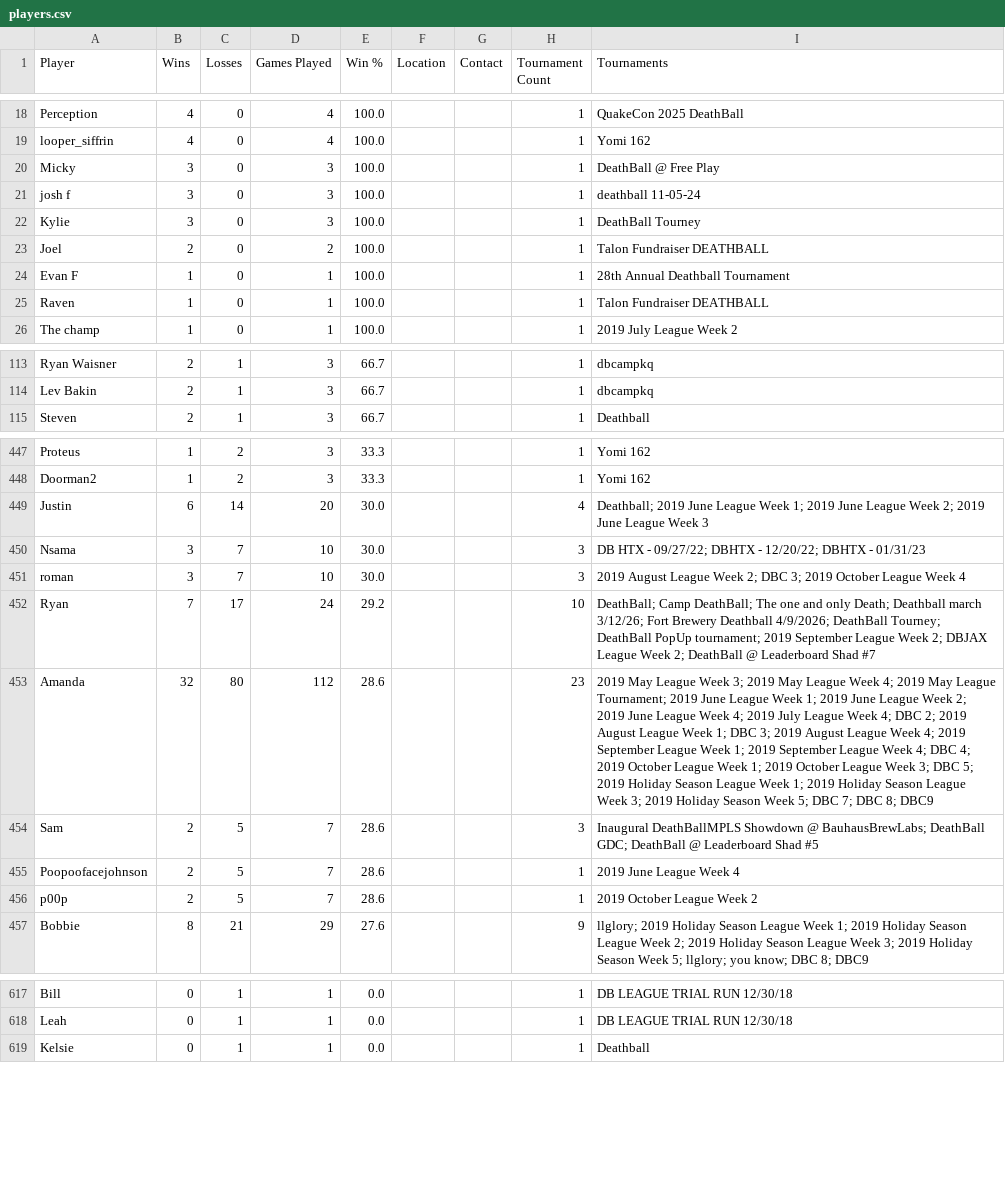
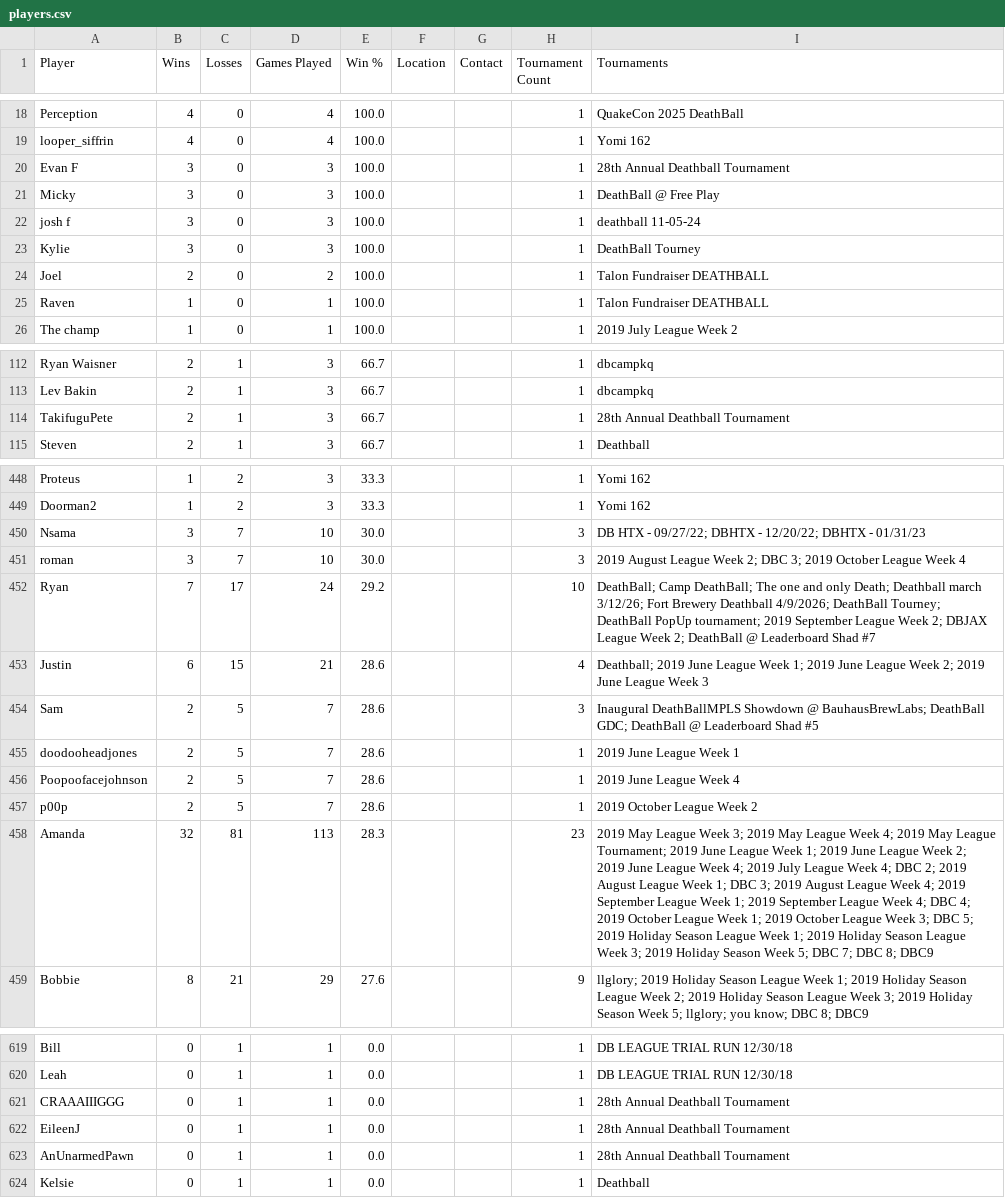
Before and after one commit to LilyLavender/deathball-power-rankings, a CSV file: data/players/players.csv, drawn as a sheet; only a part is shown, gaps mark what is left out; removed rows and columns are numbered as before the commit, all else as after; the diff covers the shown part only; the diff names each change by its address in the sheet, - before the commit and + after, or states it on an @@ line.

Commit message:
Improved player name handling

```diff
--- a/data/players/players.csv
+++ b/data/players/players.csv
+row 20: Evan F | 3 | 0 | 3 | 100.0 |  |  | 1 | 28th Annual Deathball Tournament
-row 24: Evan F | 1 | 0 | 1 | 100.0 |  |  | 1 | 28th Annual Deathball Tournament
+row 114: TakifuguPete | 2 | 1 | 3 | 66.7 |  |  | 1 | 28th Annual Deathball Tournament
-row 449: Justin | 6 | 14 | 20 | 30.0 |  |  | 4 | Deathball; 2019 June League Week 1; 2019 June League Week 2; 2019 June League Week 3
-row 453: Amanda | 32 | 80 | 112 | 28.6 |  |  | 23 | 2019 May League Week 3; 2019 May League Week 4; 2019 May League Tournament; 2019 June League Week 1; 2019 June League Week 2; 2019 June League Week 4; 2019 July League Week 4; DBC 2; 2019 August League Week 1; DBC 3; 2019 August League Week 4; 2019 September League Week 1; 2019 September League Week 4; DBC 4; 2019 October League Week 1; 2019 October League Week 3; DBC 5; 2019 Holiday Season League Week 1; 2019 Holiday Season League Week 3; 2019 Holiday Season Week 5; DBC 7; DBC 8; DBC9
+row 453: Justin | 6 | 15 | 21 | 28.6 |  |  | 4 | Deathball; 2019 June League Week 1; 2019 June League Week 2; 2019 June League Week 3
+row 455: doodooheadjones | 2 | 5 | 7 | 28.6 |  |  | 1 | 2019 June League Week 1
+row 458: Amanda | 32 | 81 | 113 | 28.3 |  |  | 23 | 2019 May League Week 3; 2019 May League Week 4; 2019 May League Tournament; 2019 June League Week 1; 2019 June League Week 2; 2019 June League Week 4; 2019 July League Week 4; DBC 2; 2019 August League Week 1; DBC 3; 2019 August League Week 4; 2019 September League Week 1; 2019 September League Week 4; DBC 4; 2019 October League Week 1; 2019 October League Week 3; DBC 5; 2019 Holiday Season League Week 1; 2019 Holiday Season League Week 3; 2019 Holiday Season Week 5; DBC 7; DBC 8; DBC9
+row 621: CRAAAIIIGGG | 0 | 1 | 1 | 0.0 |  |  | 1 | 28th Annual Deathball Tournament
+row 622: EileenJ | 0 | 1 | 1 | 0.0 |  |  | 1 | 28th Annual Deathball Tournament
+row 623: AnUnarmedPawn | 0 | 1 | 1 | 0.0 |  |  | 1 | 28th Annual Deathball Tournament
```
Also changed, not shown: 4 added rows, 4 removed rows and 6 edited cells elsewhere in this file, data/challonge/2019-06-04_2019-june-league-week-1.csv, data/challonge/2019-11-16_28th-annual-deathball-tournament.csv, 5 other files.
